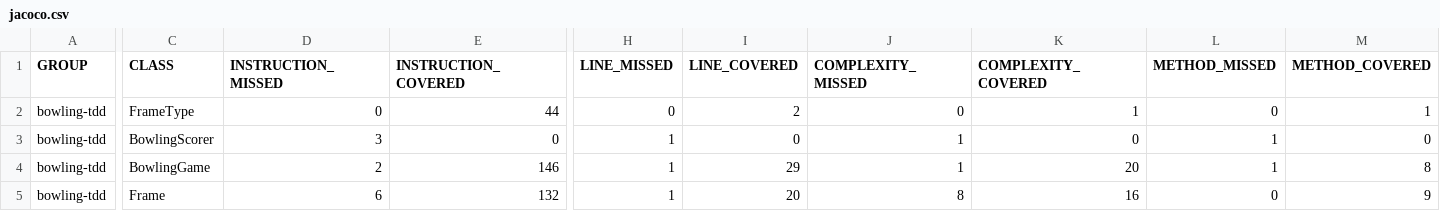
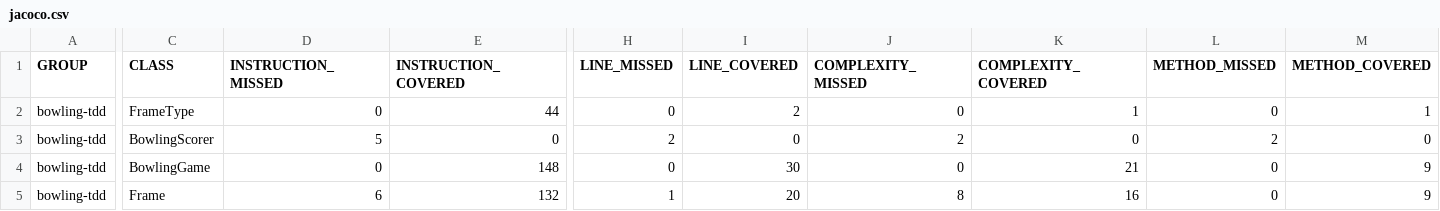
Before and after one commit to JuanMaGV1/DOSW-Taller2-Bowling-Garzon-Juan, a CSV file: bowling-tdd/target/site/jacoco/jacoco.csv, drawn as a sheet; only a part is shown, gaps mark what is left out; the diff names each change by its address in the sheet, - before the commit and + after, or states it on an @@ line.

```diff
--- a/bowling-tdd/target/site/jacoco/jacoco.csv
+++ b/bowling-tdd/target/site/jacoco/jacoco.csv
-D3 (INSTRUCTION_MISSED): 3
+D3 (INSTRUCTION_MISSED): 5
-H3 (LINE_MISSED): 1
+H3 (LINE_MISSED): 2
-J3 (COMPLEXITY_MISSED): 1
+J3 (COMPLEXITY_MISSED): 2
-L3 (METHOD_MISSED): 1
+L3 (METHOD_MISSED): 2
-D4 (INSTRUCTION_MISSED): 2
+D4 (INSTRUCTION_MISSED): 0
-E4 (INSTRUCTION_COVERED): 146
+E4 (INSTRUCTION_COVERED): 148
-H4 (LINE_MISSED): 1
+H4 (LINE_MISSED): 0
-I4 (LINE_COVERED): 29
+I4 (LINE_COVERED): 30
-J4 (COMPLEXITY_MISSED): 1
+J4 (COMPLEXITY_MISSED): 0
-K4 (COMPLEXITY_COVERED): 20
+K4 (COMPLEXITY_COVERED): 21
-L4 (METHOD_MISSED): 1
+L4 (METHOD_MISSED): 0
-M4 (METHOD_COVERED): 8
+M4 (METHOD_COVERED): 9
```
Also changed, not shown: 18 other files.
